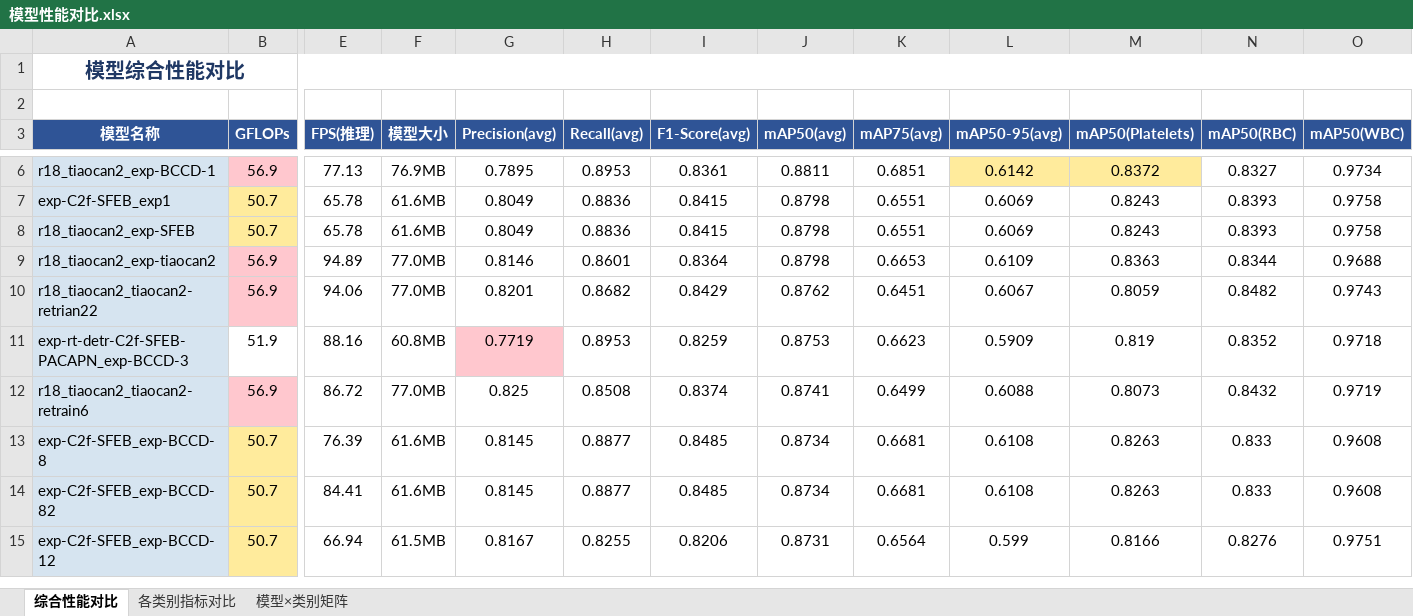
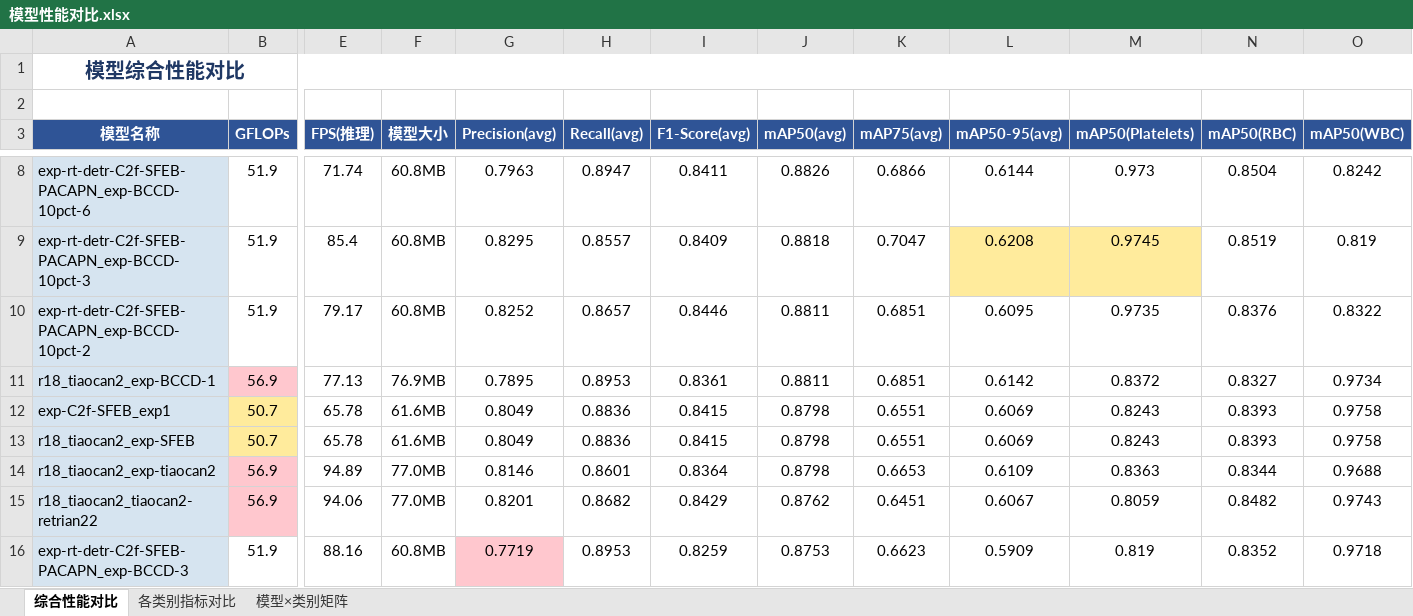
Before and after one commit to 12138yifan/Paper_Data, an Excel workbook: work/模型性能对比.xlsx, sheet 综合性能对比, drawn as a sheet; only a part is shown, gaps mark what is left out; the shorter side is filled out with more unchanged rows; values as stored, in another font and other column widths than the file's, no borders; addresses are those after the commit; rows hold the shown columns only; the diff covers the shown part only; the diff names each change by its address in the sheet, - before the commit and + after, or states it on an @@ line.

```diff
--- a/work/模型性能对比.xlsx (sheet 综合性能对比)
+++ b/work/模型性能对比.xlsx (sheet 综合性能对比)
+row 8: exp-rt-detr-C2f-SFEB-PACAPN_exp-BCCD-10pct-6 | 51.9 | 71.74 | 60.8MB | 0.7963 | 0.8947 | 0.8411 | 0.8826 | 0.6866 | 0.6144 | 0.973 | 0.8504 | 0.8242
+row 9: exp-rt-detr-C2f-SFEB-PACAPN_exp-BCCD-10pct-3 | 51.9 | 85.4 | 60.8MB | 0.8295 | 0.8557 | 0.8409 | 0.8818 | 0.7047 | 0.6208 | 0.9745 | 0.8519 | 0.819
+row 10: exp-rt-detr-C2f-SFEB-PACAPN_exp-BCCD-10pct-2 | 51.9 | 79.17 | 60.8MB | 0.8252 | 0.8657 | 0.8446 | 0.8811 | 0.6851 | 0.6095 | 0.9735 | 0.8376 | 0.8322
-L11:M11 fill: #FFEB9C
+L11:M11 fill: none
```
Also changed, not shown: 3 added rows and cell formats elsewhere in this sheet, sheet 模型×类别矩阵, sheet 各类别指标对比.
